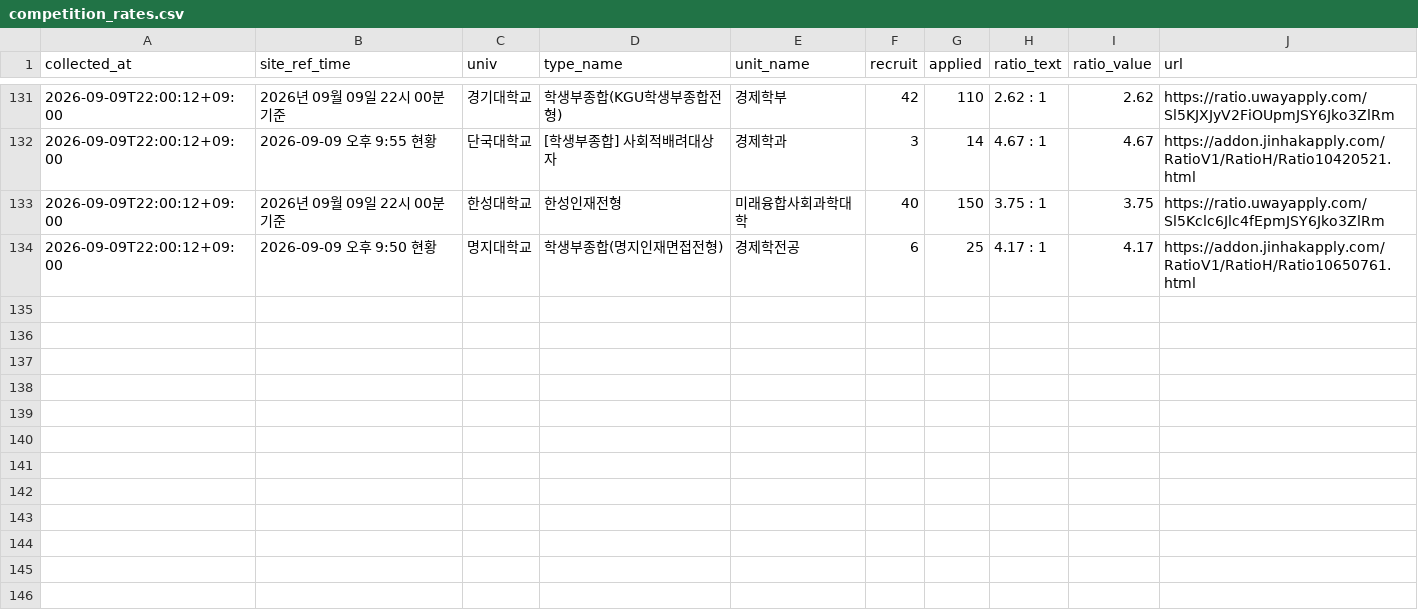
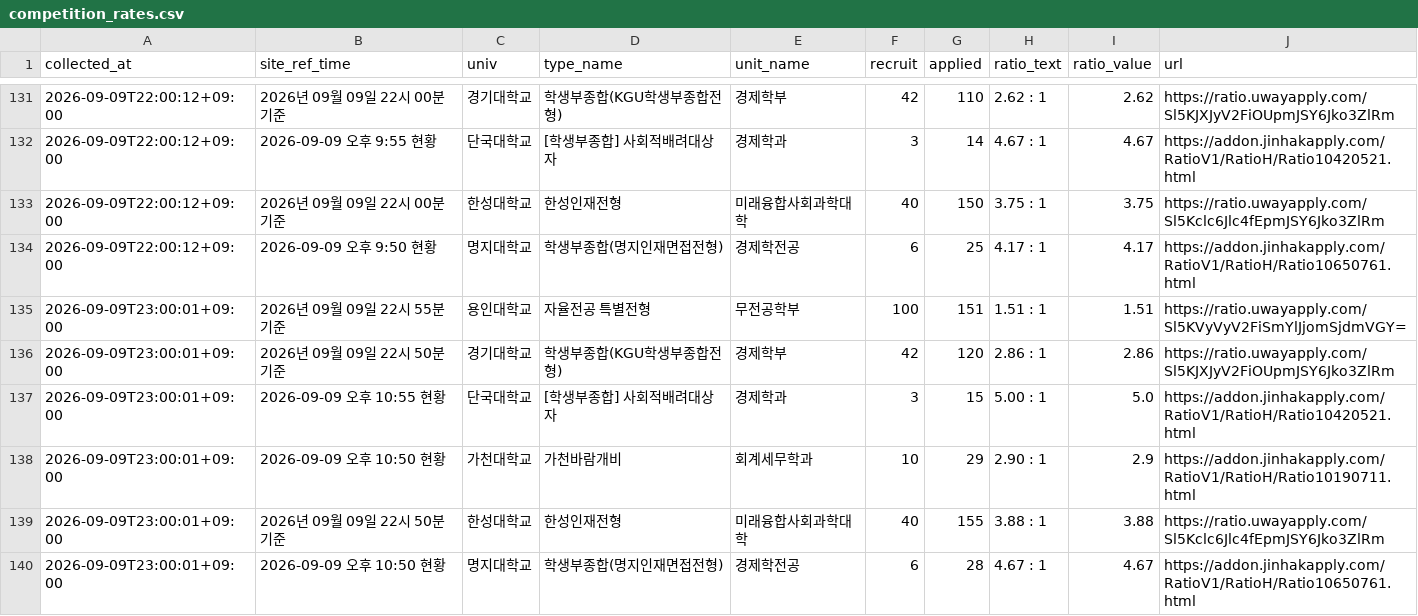
Before and after one commit to ninefactory/crw-x7k9m2p-comp, a CSV file: data/competition_rates.csv, drawn as a sheet; only a part is shown, gaps mark what is left out.

```diff
--- a/data/competition_rates.csv
+++ b/data/competition_rates.csv
@@ -134 +134,7 @@
 2026-09-09T22:00:12+09:00,2026-09-09 오후 9:50 현황,명지대학교,학생부종합(명지인재면접전형),경제학전공,6,25,4.17 : 1,4.17,https://addon.jinhakapply.com/RatioV1/RatioH/Ratio10650761.html
+2026-09-09T23:00:01+09:00,2026년 09월 09일 22시 55분 기준,용인대학교,자율전공 특별전형,무전공학부,100,151,1.51 : 1,1.51,https://ratio.uwayapply.com/Sl5KVyVyV2FiSmYlJjomSjdmVGY=
+2026-09-09T23:00:01+09:00,2026년 09월 09일 22시 50분 기준,경기대학교,학생부종합(KGU학생부종합전형),경제학부,42,120,2.86 : 1,2.86,https://ratio.uwayapply.com/Sl5KJXJyV2FiOUpmJSY6Jko3ZlRm
+2026-09-09T23:00:01+09:00,2026-09-09 오후 10:55 현황,단국대학교,[학생부종합] 사회적배려대상자,경제학과,3,15,5.00 : 1,5.0,https://addon.jinhakapply.com/RatioV1/RatioH/Ratio10420521.html
+2026-09-09T23:00:01+09:00,2026-09-09 오후 10:50 현황,가천대학교,가천바람개비,회계세무학과,10,29,2.90 : 1,2.9,https://addon.jinhakapply.com/RatioV1/RatioH/Ratio10190711.html
+2026-09-09T23:00:01+09:00,2026년 09월 09일 22시 50분 기준,한성대학교,한성인재전형,미래융합사회과학대학,40,155,3.88 : 1,3.88,https://ratio.uwayapply.com/Sl5Kclc6Jlc4fEpmJSY6Jko3ZlRm
+2026-09-09T23:00:01+09:00,2026-09-09 오후 10:50 현황,명지대학교,학생부종합(명지인재면접전형),경제학전공,6,28,4.67 : 1,4.67,https://addon.jinhakapply.com/RatioV1/RatioH/Ratio10650761.html
```
Also changed, not shown: 1 other file.
